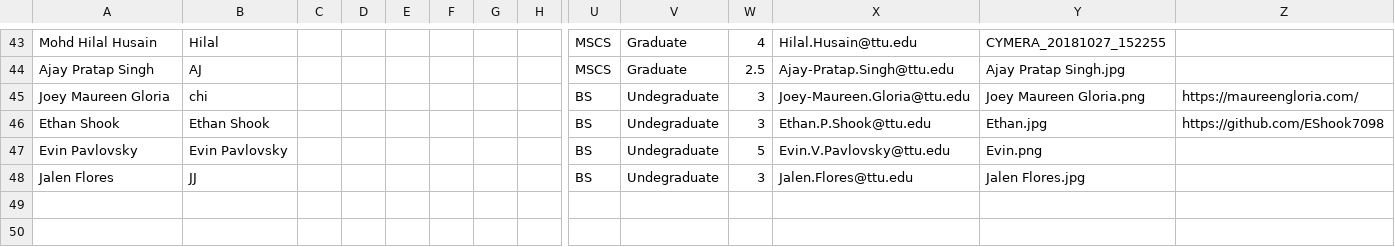
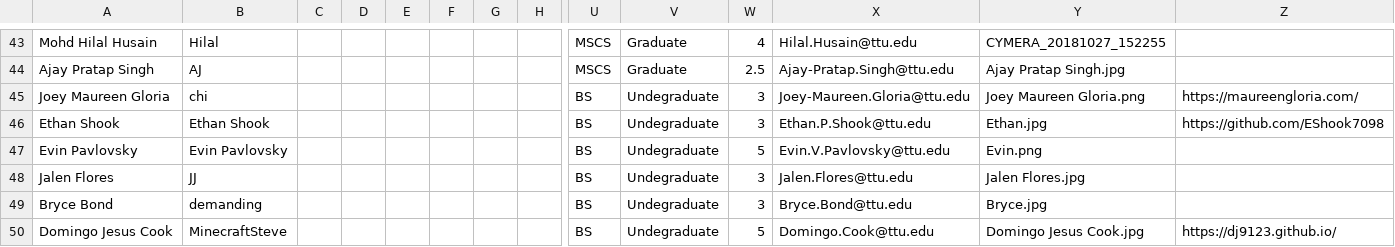
Before and after one commit to iDataVisualizationLab/CS5331-VirtualReality-Fall2020, a CSV file: grade/data/Students.csv, drawn as a sheet; only a part is shown, gaps mark what is left out; rows hold the shown columns only; the diff names each change by its address in the sheet, - before the commit and + after, or states it on an @@ line.

```diff
--- a/grade/data/Students.csv
+++ b/grade/data/Students.csv
+row 49: Bryce Bond | demanding |  |  |  |  |  |  | BS | Undegraduate | 3 | Bryce.Bond@ttu.edu | Bryce.jpg
+row 50: Domingo Jesus Cook | MinecraftSteve |  |  |  |  |  |  | BS | Undegraduate | 5 | Domingo.Cook@ttu.edu | Domingo Jesus Cook.jpg | https://dj9123.github.io/
```
Also changed, not shown: 2 other files.
